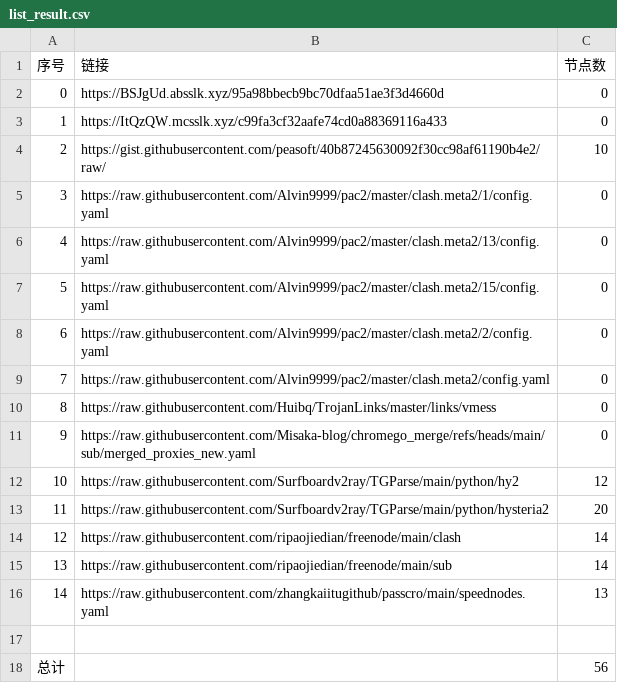
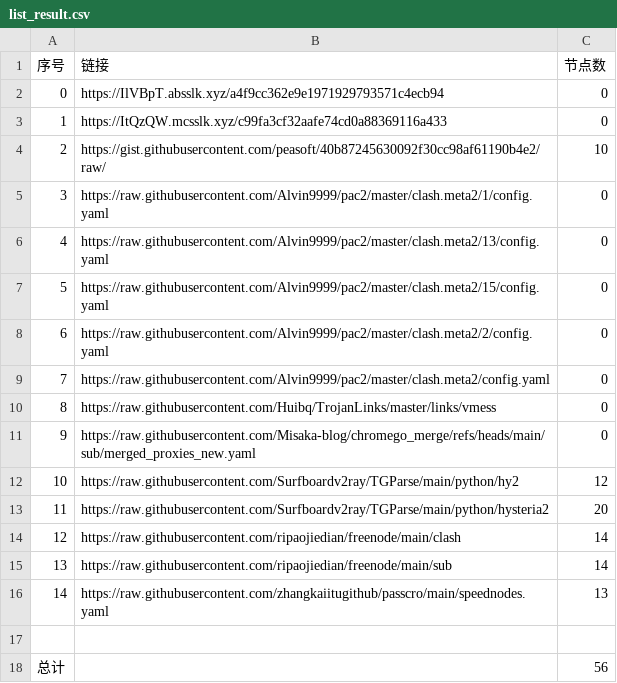
Before and after one commit to this-ooo/nmw, a CSV file: list_result.csv, drawn as a sheet.

```diff
--- a/list_result.csv
+++ b/list_result.csv
@@ -1,3 +1,3 @@
 序号,链接,节点数
-0,https://BSJgUd.absslk.xyz/95a98bbecb9bc70dfaa51ae3f3d4660d,0
+0,https://IlVBpT.absslk.xyz/a4f9cc362e9e1971929793571c4ecb94,0
 1,https://ItQzQW.mcsslk.xyz/c99fa3cf32aafe74cd0a88369116a433,0
```
Also changed, not shown: 15 other files.
